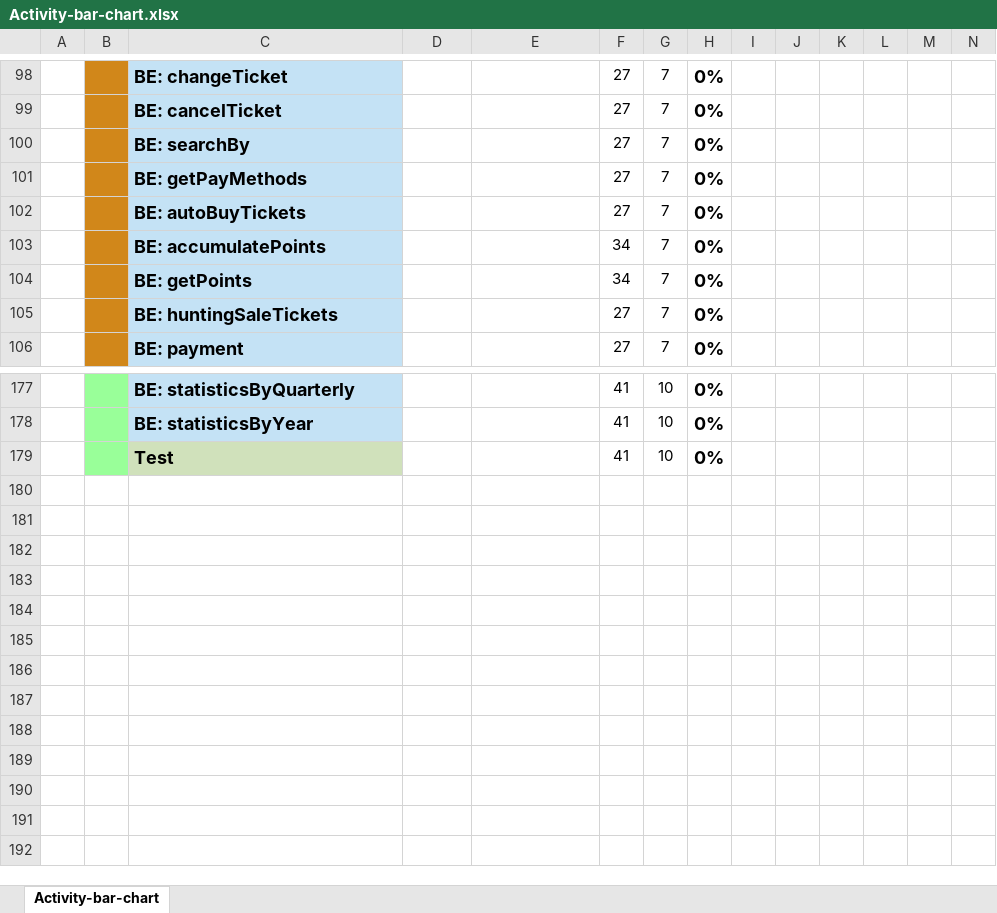
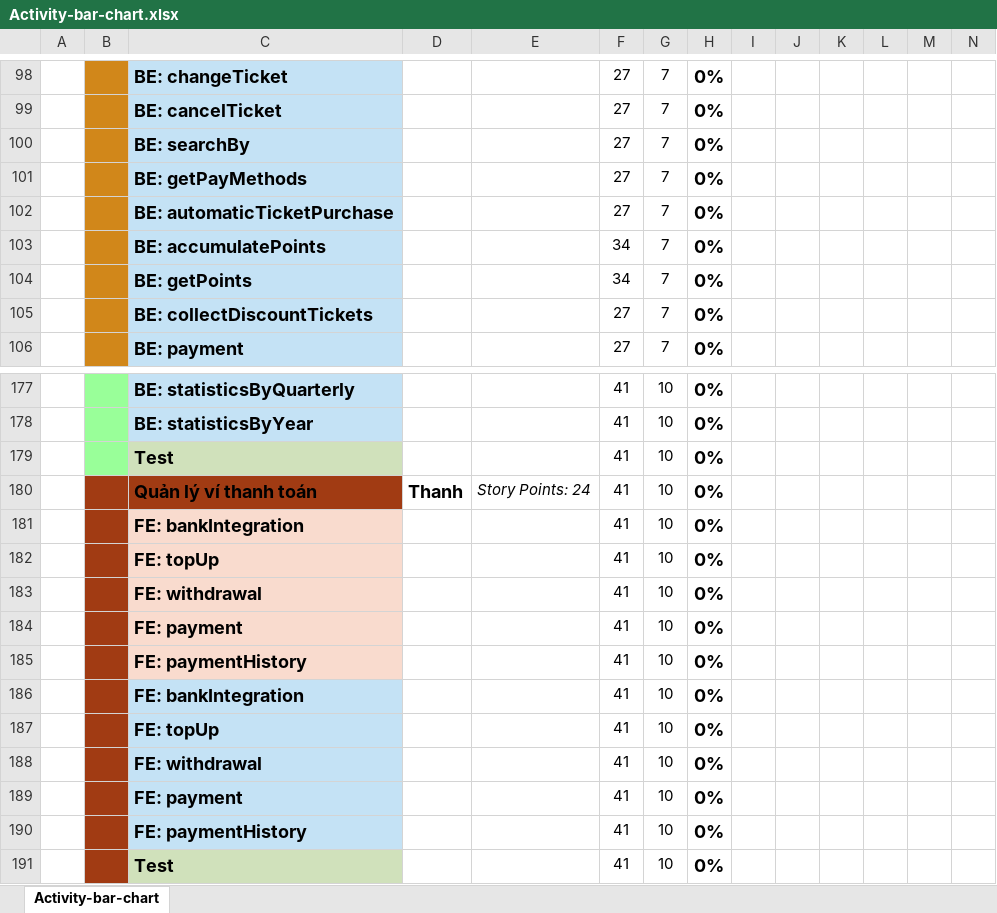
Before and after one commit to Kindaichicao/plane-ticket, an Excel workbook: Báo Cáo/Activity_bar_chart và bảng phân hệ/Activity-bar-chart.xlsx, sheet Activity-bar-chart, drawn as a sheet; only a part is shown, gaps mark what is left out; values as stored, in another font and other column widths than the file's, no borders; conditional formats not drawn; addresses are those after the commit; rows hold the shown columns only; the diff names each change by its address in the sheet, - before the commit and + after, or states it on an @@ line.

```diff
--- a/Báo Cáo/Activity_bar_chart và bảng phân hệ/Activity-bar-chart.xlsx (sheet Activity-bar-chart)
+++ b/Báo Cáo/Activity_bar_chart và bảng phân hệ/Activity-bar-chart.xlsx (sheet Activity-bar-chart)
-C102: BE: autoBuyTickets
+C102: BE: automaticTicketPurchase
-C105: BE: huntingSaleTickets
+C105: BE: collectDiscountTickets
+row 179:  |  | Test |  |  | 41 | 10 | 0%
+row 180:  |  | Quản lý ví thanh toán | Thanh | Story Points: 24 | 41 | 10 | 0%
+row 181:  |  | FE: bankIntegration |  |  | 41 | 10 | 0%
+row 182:  |  | FE: topUp |  |  | 41 | 10 | 0%
+row 183:  |  | FE: withdrawal |  |  | 41 | 10 | 0%
+row 184:  |  | FE: payment |  |  | 41 | 10 | 0%
+row 185:  |  | FE: paymentHistory |  |  | 41 | 10 | 0%
+row 186:  |  | FE: bankIntegration |  |  | 41 | 10 | 0%
+row 187:  |  | FE: topUp |  |  | 41 | 10 | 0%
+row 188:  |  | FE: withdrawal |  |  | 41 | 10 | 0%
+row 189:  |  | FE: payment |  |  | 41 | 10 | 0%
+row 190:  |  | FE: paymentHistory |  |  | 41 | 10 | 0%
-B191 fill: #99FF99
+B191 fill: #A13B13
```
Also changed, not shown: 4 other files.
